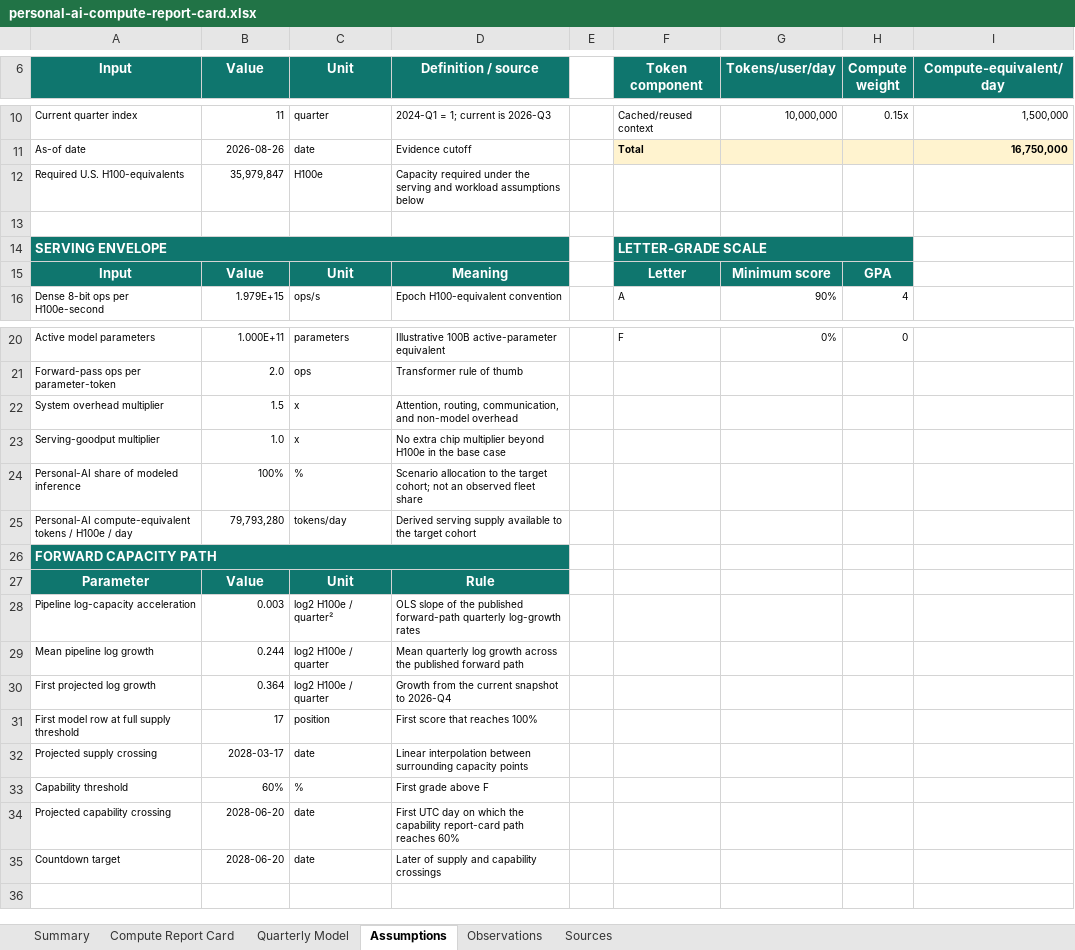
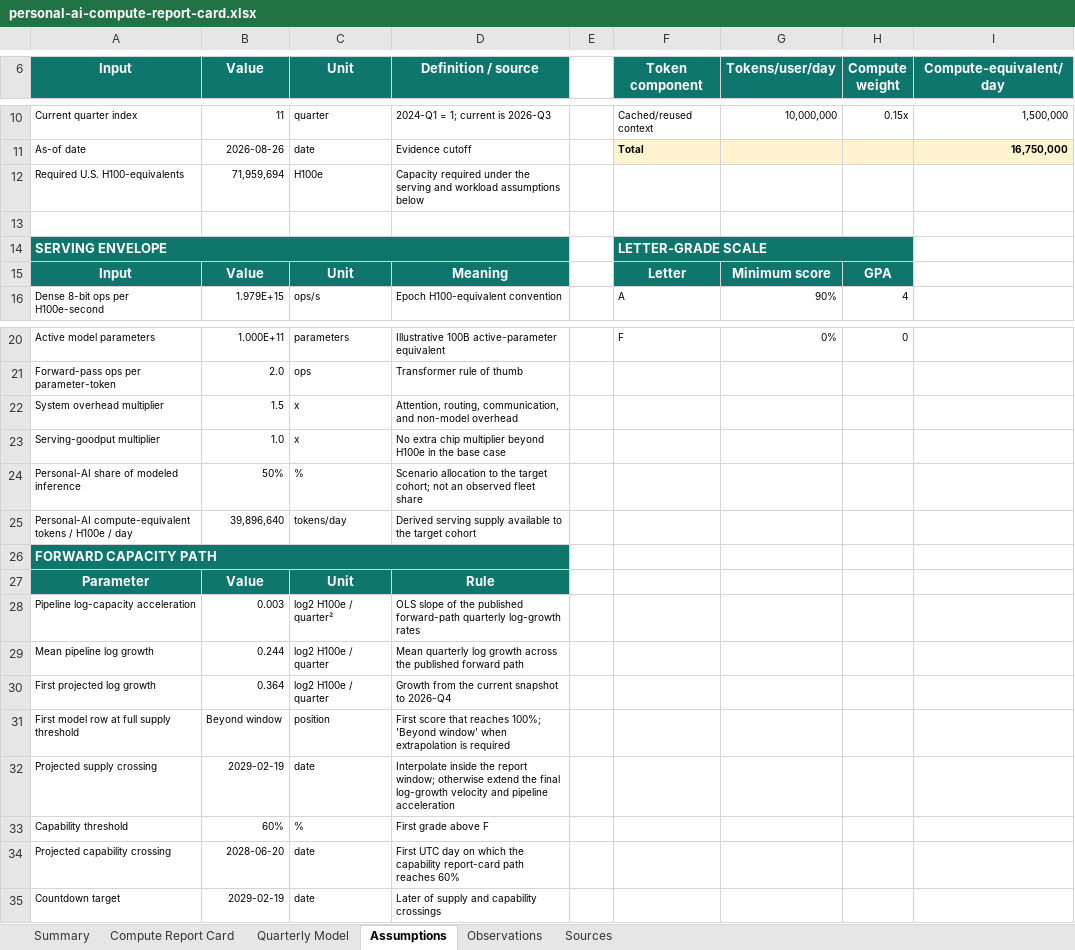
Before and after one commit to buwilliams/diffuse-personal-ai, an Excel workbook: data/reports/personal-ai-compute-report-card.xlsx, sheet Assumptions, drawn as a sheet; only a part is shown, gaps mark what is left out; values as stored, in another font and other column widths than the file's, no borders; the diff names each change by its address in the sheet, - before the commit and + after, or states it on an @@ line.

```diff
--- a/data/reports/personal-ai-compute-report-card.xlsx (sheet Assumptions)
+++ b/data/reports/personal-ai-compute-report-card.xlsx (sheet Assumptions)
-B12 (Value): 35,979,847
+B12 (Value): 71,959,694
-B24 (Value): 100%
+B24 (Value): 50%
-B25 (Value): 79,793,280
+B25 (Value): 39,896,640
-B31 (Value): 17
+B31 (Value): Beyond window
-D31 (Definition / source): …that reaches 100%
+D31 (Definition / source): …that reaches 100%; 'Beyond window' when extrapolation is required
-B32 (Value): 2028-03-17
+B32 (Value): 2029-02-19
-D32 (Definition / source): Linear interpolation between surrounding capacity points
+D32 (Definition / source): Interpolate inside the report window; otherwise extend the final log-growth velocity and pipeline acceleration
-B35 (Value): 2028-06-20
+B35 (Value): 2029-02-19
```
Also changed, not shown: sheet Compute Report Card, sheet Quarterly Model, sheet Summary, charts or pictures, 5 other files.
